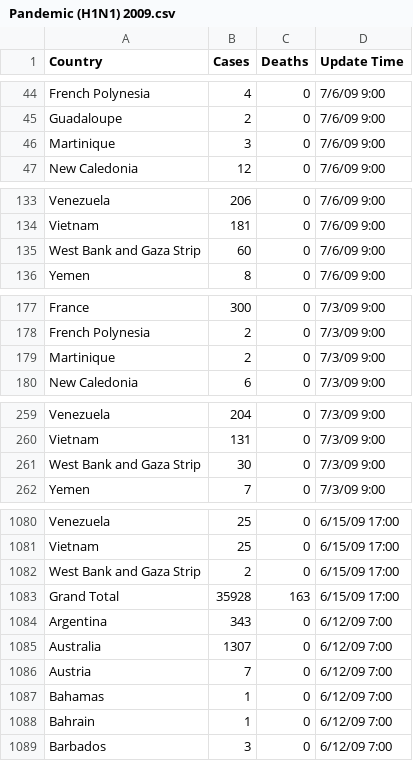
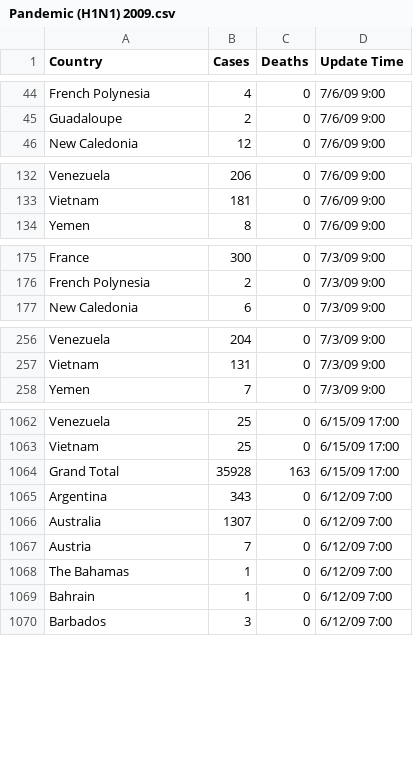
Before and after one commit to josefigueroa168/Iviz-Project, a CSV file: Data/Pandemic (H1N1) 2009.csv, drawn as a sheet; only a part is shown, gaps mark what is left out; removed rows and columns are numbered as before the commit, all else as after; the diff covers the shown part only; the diff names each change by its address in the sheet, - before the commit and + after, or states it on an @@ line.

```diff
--- a/Data/Pandemic (H1N1) 2009.csv
+++ b/Data/Pandemic (H1N1) 2009.csv
-row 46: Martinique | 3 | 0 | 7/6/09 9:00
-row 135: West Bank and Gaza Strip | 60 | 0 | 7/6/09 9:00
-row 179: Martinique | 2 | 0 | 7/3/09 9:00
-row 261: West Bank and Gaza Strip | 30 | 0 | 7/3/09 9:00
-row 1082: West Bank and Gaza Strip | 2 | 0 | 6/15/09 17:00
-A1068 (Country): Bahamas
+A1068 (Country): The Bahamas
```
Also changed, not shown: 14 removed rows and 25 edited cells elsewhere in this file, 2 other files.
